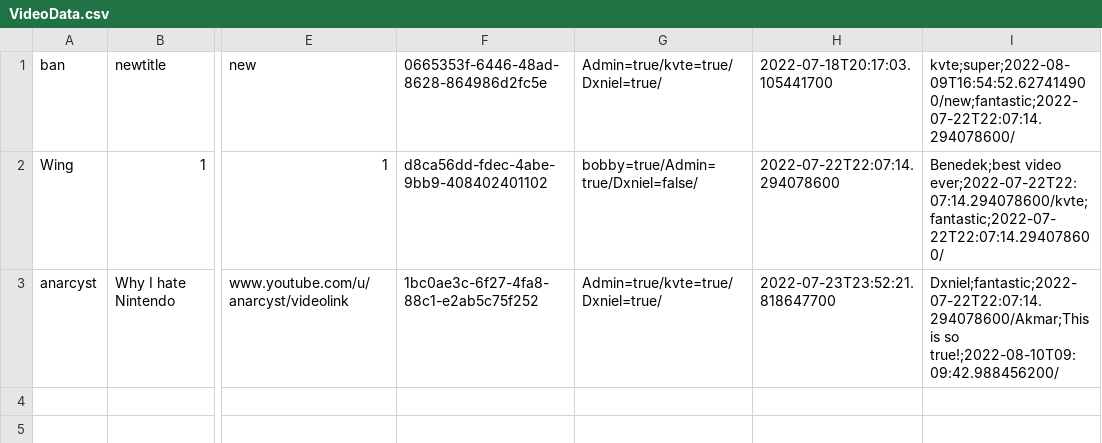
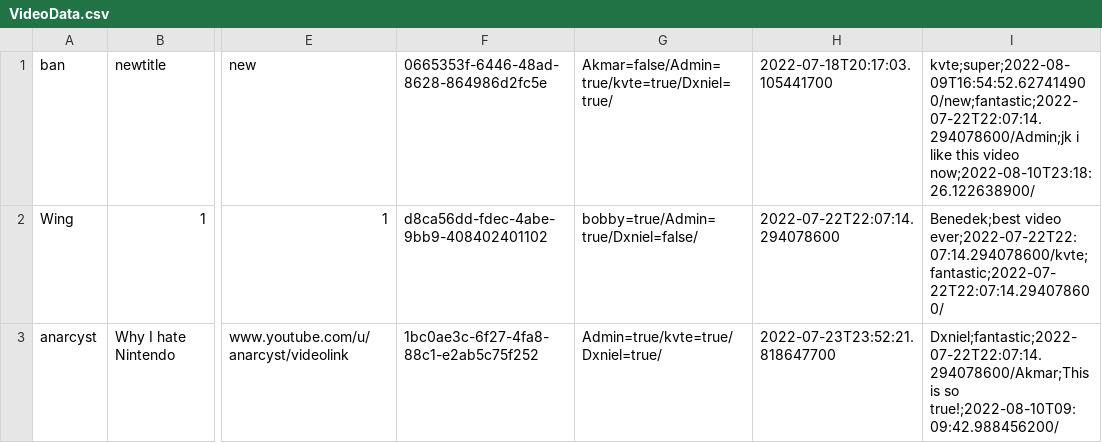
Before and after one commit to Dani3lx/Video-Entertainment-System, a CSV file: phase2/datasets/VideoData.csv, drawn as a sheet; only a part is shown, gaps mark what is left out; the diff names each change by its address in the sheet, - before the commit and + after, or states it on an @@ line.

```diff
--- a/phase2/datasets/VideoData.csv
+++ b/phase2/datasets/VideoData.csv
-G1: Admin=true/kvte=true/Dxniel=true/
+G1: Akmar=false/Admin=true/kvte=true/Dxniel=true/
-I1: kvte;super;2022-08-09T16:54:52.627414900/new;fantastic;2022-07-22T22:07:14.294078600/
+I1: kvte;super;2022-08-09T16:54:52.627414900/new;fantastic;2022-07-22T22:07:14.294078600/Admin;jk i like this video now;2022-08-10T23:18:26.122638900/
```
Also changed, not shown: phase2/datasets/Data.csv, phase2/datasets/PlaylistData.csv, 4 other files.
